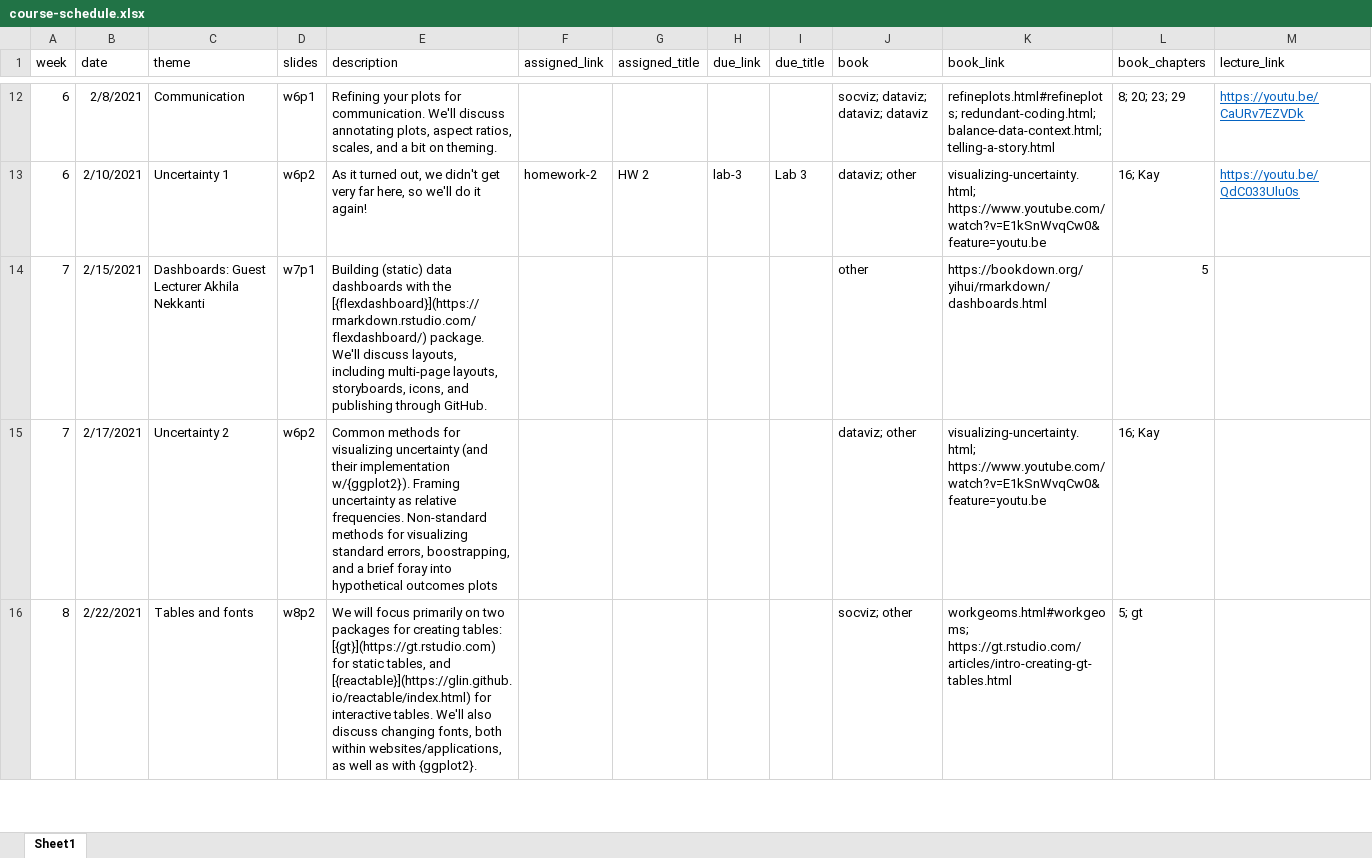
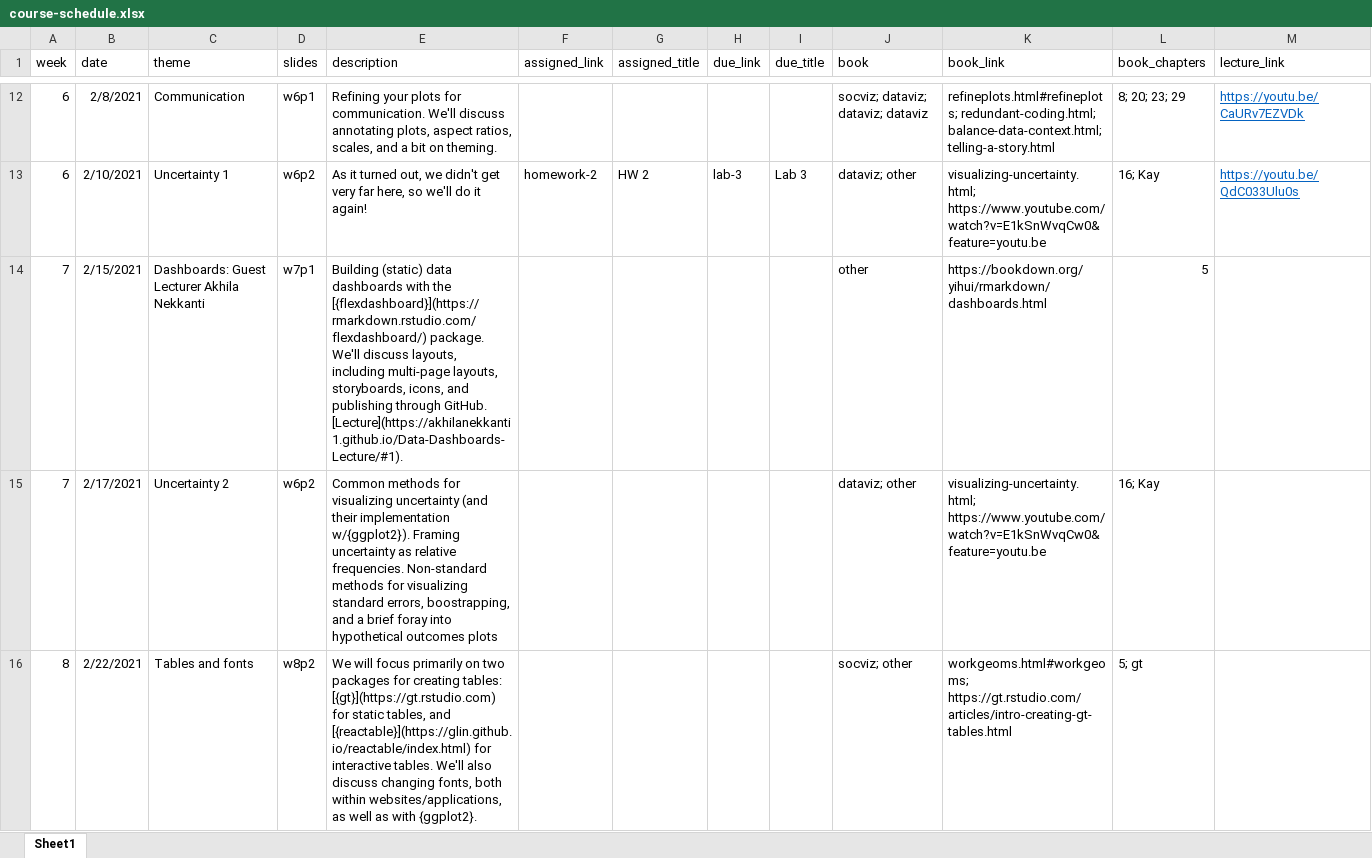
Before and after one commit to uo-datasci-specialization/c2-dataviz-2021, an Excel workbook: website-data/course-schedule.xlsx, sheet Sheet1, drawn as a sheet; only a part is shown, gaps mark what is left out; values as stored, in another font and other column widths than the file's, no borders; the diff names each change by its address in the sheet, - before the commit and + after, or states it on an @@ line.

```diff
--- a/website-data/course-schedule.xlsx (sheet Sheet1)
+++ b/website-data/course-schedule.xlsx (sheet Sheet1)
-E14 (description): …through GitHub.
+E14 (description): …through GitHub. [Lecture](https://akhilanekkanti1.github.io/Data-Dashboards-Lecture/#1).
```
Also changed, not shown: 44 other files.
